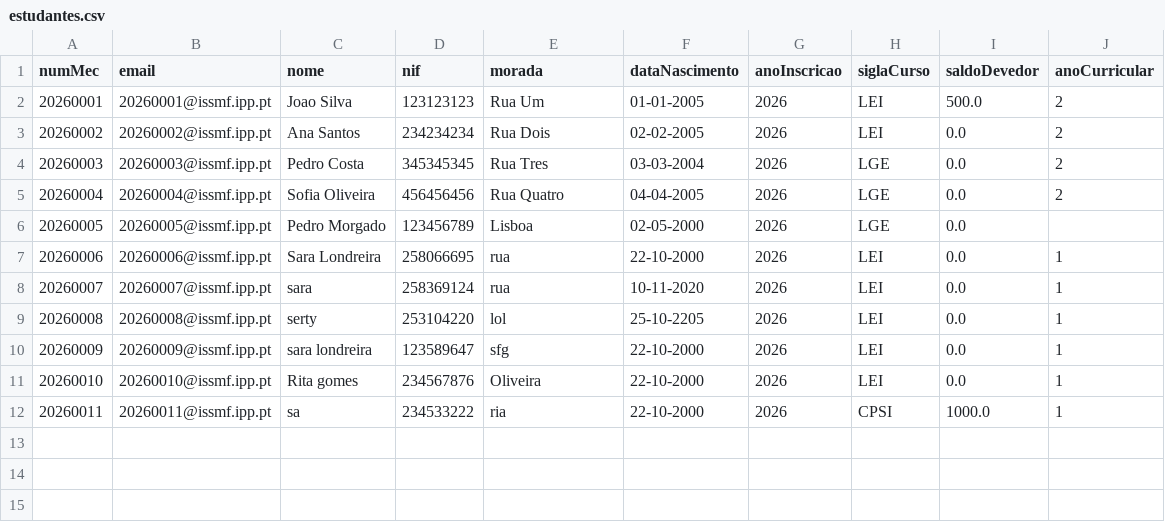
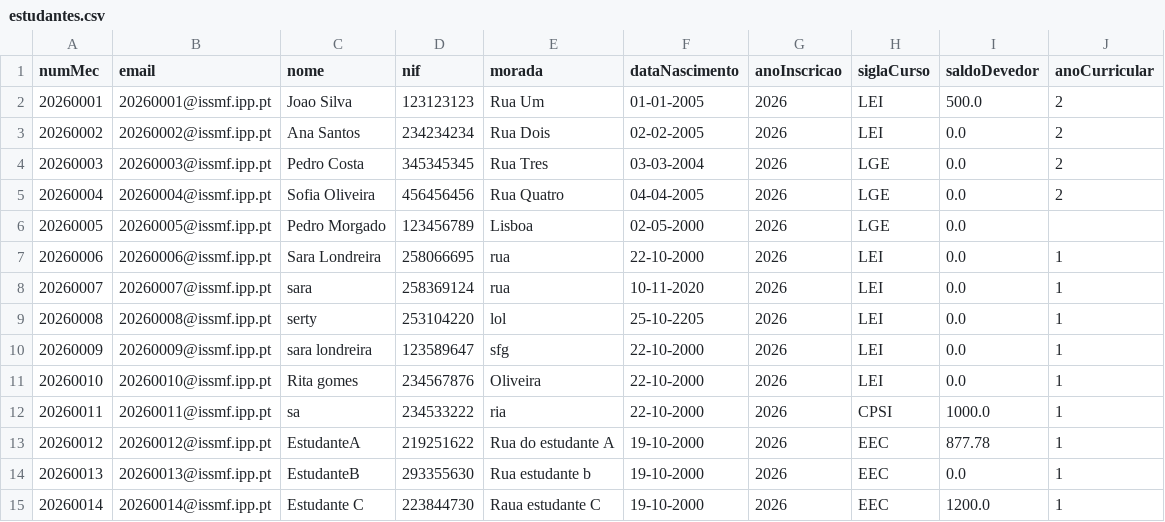
Before and after one commit to 1251943Levi/LP2-Grupo1, a CSV file: LP2-Grupo1/bd/estudantes.csv, drawn as a sheet.

```diff
--- a/LP2-Grupo1/bd/estudantes.csv
+++ b/LP2-Grupo1/bd/estudantes.csv
@@ -12 +12,4 @@ numMec;email;nome;nif;morada;dataNascimento;anoInscricao;siglaCurso;saldoDevedor
 20260011;20260011@issmf.ipp.pt;sa;234533222;ria;22-10-2000;2026;CPSI;1000.0;1
+20260012;20260012@issmf.ipp.pt;EstudanteA;219251622;Rua do estudante A;19-10-2000;2026;EEC;877.78;1
+20260013;20260013@issmf.ipp.pt;EstudanteB;293355630;Rua estudante b;19-10-2000;2026;EEC;0.0;1
+20260014;20260014@issmf.ipp.pt;Estudante C;223844730;Raua estudante C;19-10-2000;2026;EEC;1200.0;1
```
Also changed, not shown: LP2-Grupo1/bd/credenciais.csv, LP2-Grupo1/bd/docentes.csv, 7 other files.
